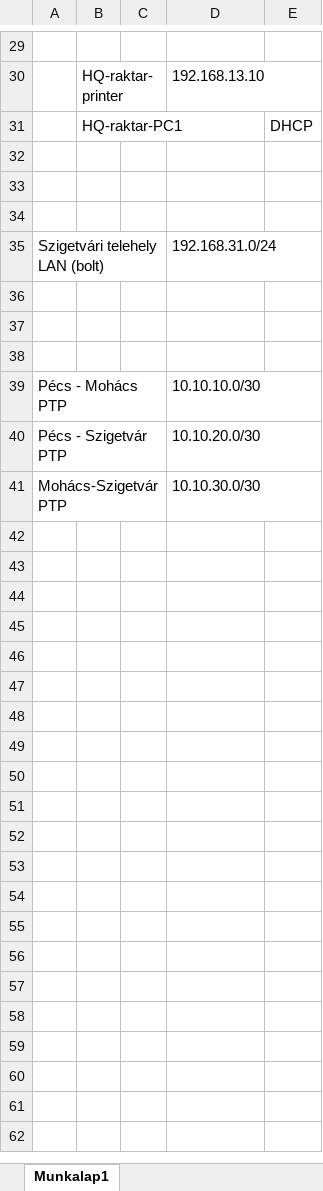
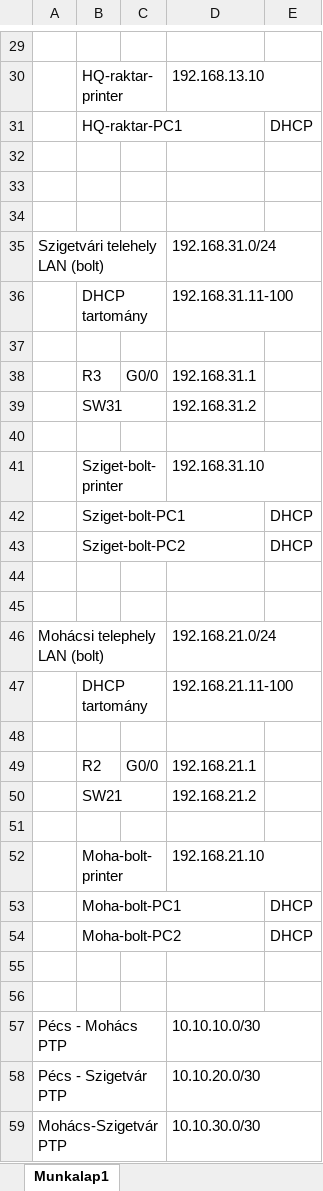
Before and after one commit to hmli83/414, an Excel workbook: IP terv.xlsx, sheet Munkalap1, drawn as a sheet; only a part is shown, gaps mark what is left out; values as stored, in another font and other column widths than the file's, no borders; the diff names each change by its address in the sheet, - before the commit and + after, or states it on an @@ line.

Commit message:
További 2 telephely felkonfigolva
Elkészültem a Szigetvári és a Mohácsi telephely eszközkonfigjával.
Routereken statikus ip beállítva és a dhcp is. Switchek menedzsment beállítása is kész.

Létrehoztem két Rich text filet amibe mentettem a CLI parancsokat.

Pingeltem is és működött.

```diff
--- a/IP terv.xlsx (sheet Munkalap1)
+++ b/IP terv.xlsx (sheet Munkalap1)
+row 36:  | DHCP tartomány |  | 192.168.31.11-100
+row 38:  | R3 | G0/0 | 192.168.31.1
+row 39:  | SW31 |  | 192.168.31.2
+row 40: (empty)
+row 41:  | Sziget-bolt-printer |  | 192.168.31.10
+row 42:  | Sziget-bolt-PC1 |  |  | DHCP
+row 43:  | Sziget-bolt-PC2 |  |  | DHCP
+row 44: (empty)
+row 45: (empty)
+row 46: Mohácsi telephely LAN (bolt) |  |  | 192.168.21.0/24
+row 47:  | DHCP tartomány |  | 192.168.21.11-100
+row 48: (empty)
+row 49:  | R2 | G0/0 | 192.168.21.1
+row 50:  | SW21 |  | 192.168.21.2
+row 51: (empty)
+row 52:  | Moha-bolt-printer |  | 192.168.21.10
+row 53:  | Moha-bolt-PC1 |  |  | DHCP
+row 54:  | Moha-bolt-PC2 |  |  | DHCP
```
Also changed, not shown: 3 other files.
